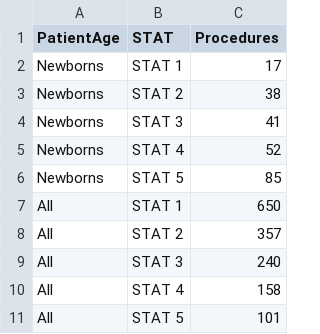
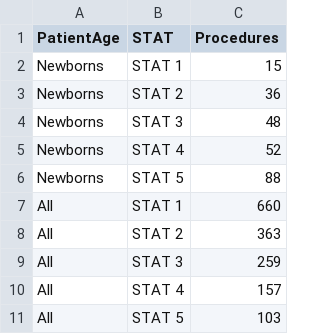
Before and after one commit to JakeRatliff/data, a CSV file: STAT-Procedures-by-Age-Group-Jan2023 - Sheet1.csv, drawn as a sheet.

Commit message:
Update STAT-Procedures-by-Age-Group-Jan2023 - Sheet1.csv

```diff
--- a/STAT-Procedures-by-Age-Group-Jan2023 - Sheet1.csv
+++ b/STAT-Procedures-by-Age-Group-Jan2023 - Sheet1.csv
@@ -1,11 +1,11 @@
 PatientAge,STAT,Procedures
-Newborns,STAT 1,17
-Newborns,STAT 2,38
-Newborns,STAT 3,41
+Newborns,STAT 1,15
+Newborns,STAT 2,36
+Newborns,STAT 3,48
 Newborns,STAT 4,52
-Newborns,STAT 5,85
-All,STAT 1,650
-All,STAT 2,357
-All,STAT 3,240
-All,STAT 4,158
-All,STAT 5,101
+Newborns,STAT 5,88
+All,STAT 1,660
+All,STAT 2,363
+All,STAT 3,259
+All,STAT 4,157
+All,STAT 5,103
```
